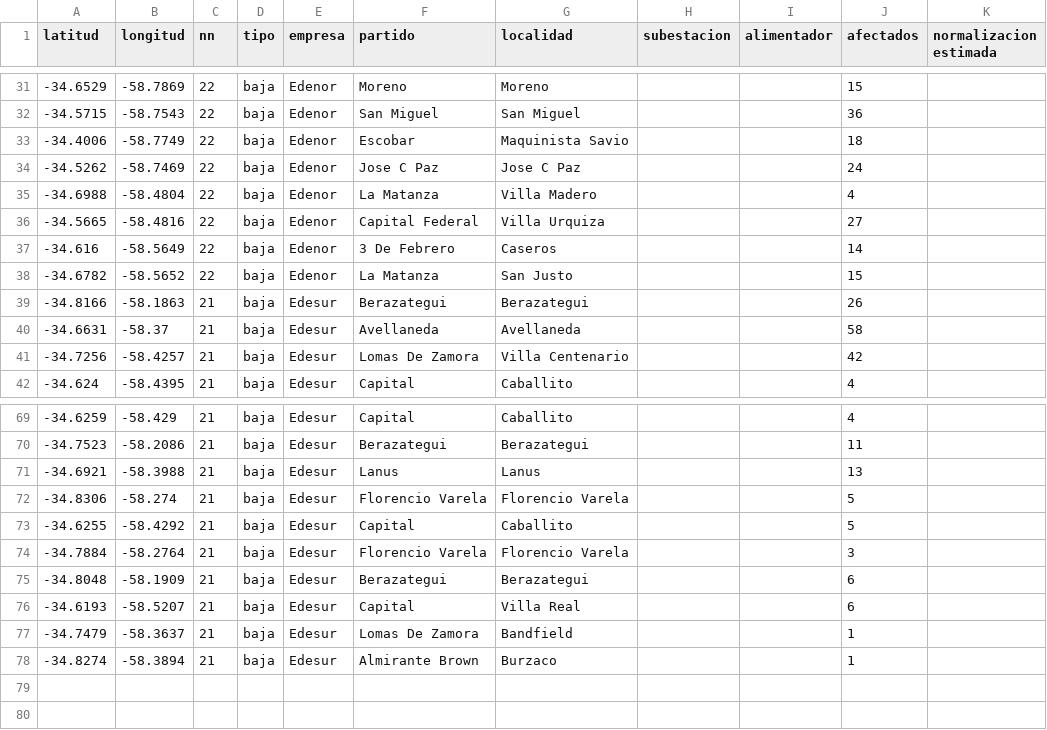
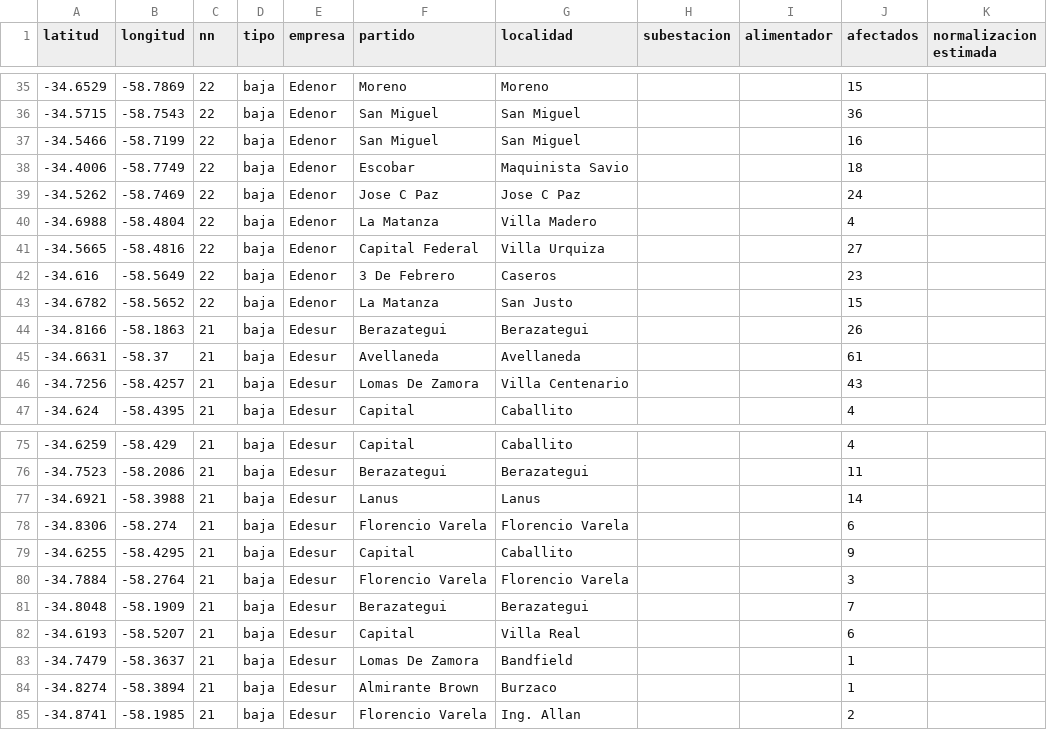
Before and after one commit to OpenDataCordoba/cortes_enre, a CSV file: cortes_enre.csv, drawn as a sheet; only a part is shown, gaps mark what is left out; the diff covers the shown part only.

```diff
--- a/cortes_enre.csv
+++ b/cortes_enre.csv
@@ -32,2 +36,3 @@ latitud,longitud,nn,tipo,empresa,partido,localidad,subestacion,alimentador,afect
 -34.5715,-58.7543,22,baja,Edenor,San Miguel,San Miguel,,,36,
+-34.5466,-58.7199,22,baja,Edenor,San Miguel,San Miguel,,,16,
 -34.4006,-58.7749,22,baja,Edenor,Escobar,Maquinista Savio,,,18,
@@ -36,7 +41,7 @@ latitud,longitud,nn,tipo,empresa,partido,localidad,subestacion,alimentador,afect
 -34.5665,-58.4816,22,baja,Edenor,Capital Federal,Villa Urquiza,,,27,
--34.616,-58.5649,22,baja,Edenor,3 De Febrero,Caseros,,,14,
+-34.616,-58.5649,22,baja,Edenor,3 De Febrero,Caseros,,,23,
 -34.6782,-58.5652,22,baja,Edenor,La Matanza,San Justo,,,15,
 -34.8166,-58.1863,21,baja,Edesur,Berazategui,Berazategui,,,26,
--34.6631,-58.37,21,baja,Edesur,Avellaneda,Avellaneda,,,58,
--34.7256,-58.4257,21,baja,Edesur,Lomas De Zamora,Villa Centenario,,,42,
+-34.6631,-58.37,21,baja,Edesur,Avellaneda,Avellaneda,,,61,
+-34.7256,-58.4257,21,baja,Edesur,Lomas De Zamora,Villa Centenario,,,43,
 -34.624,-58.4395,21,baja,Edesur,Capital,Caballito,,,4,
@@ -70,7 +76,7 @@ latitud,longitud,nn,tipo,empresa,partido,localidad,subestacion,alimentador,afect
 -34.7523,-58.2086,21,baja,Edesur,Berazategui,Berazategui,,,11,
--34.6921,-58.3988,21,baja,Edesur,Lanus,Lanus,,,13,
--34.8306,-58.274,21,baja,Edesur,Florencio Varela,Florencio Varela,,,5,
--34.6255,-58.4292,21,baja,Edesur,Capital,Caballito,,,5,
+-34.6921,-58.3988,21,baja,Edesur,Lanus,Lanus,,,14,
+-34.8306,-58.274,21,baja,Edesur,Florencio Varela,Florencio Varela,,,6,
+-34.6255,-58.4295,21,baja,Edesur,Capital,Caballito,,,9,
 -34.7884,-58.2764,21,baja,Edesur,Florencio Varela,Florencio Varela,,,3,
--34.8048,-58.1909,21,baja,Edesur,Berazategui,Berazategui,,,6,
+-34.8048,-58.1909,21,baja,Edesur,Berazategui,Berazategui,,,7,
 -34.6193,-58.5207,21,baja,Edesur,Capital,Villa Real,,,6,
@@ -78 +84,2 @@ latitud,longitud,nn,tipo,empresa,partido,localidad,subestacion,alimentador,afect
 -34.8274,-58.3894,21,baja,Edesur,Almirante Brown,Burzaco,,,1,
+-34.8741,-58.1985,21,baja,Edesur,Florencio Varela,Ing. Allan,,,2,
```
Also changed, not shown: 6 added rows, 1 removed row and 14 edited cells elsewhere in this file.
